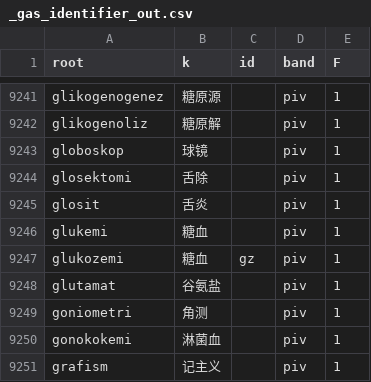
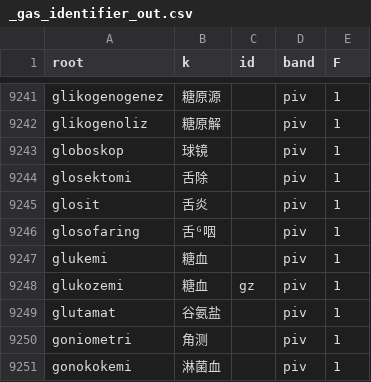
Before and after one commit to Takatakatake/kanji_assign, a CSV file: _gas_identifier_out.csv, drawn as a sheet; only a part is shown, gaps mark what is left out; the shorter side is filled out with more unchanged rows.

```diff
--- a/_gas_identifier_out.csv
+++ b/_gas_identifier_out.csv
@@ -9245,2 +9245,3 @@
 "glosit","舌炎","","piv","1"
+"glosofaring","舌ᴳ咽","","piv","1"
 "glukemi","糖血","","piv","1"
```
Also changed, not shown: _audit_priority_tiers_ledger.tsv, _identifier_sidecar.tsv, 8 other files.
